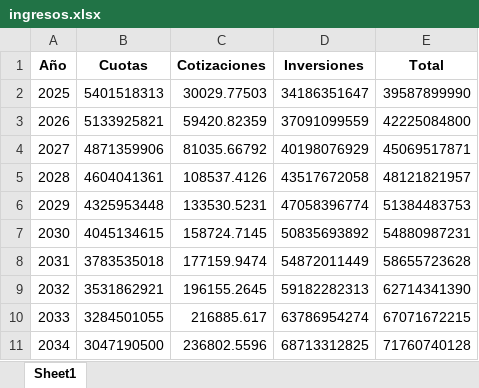
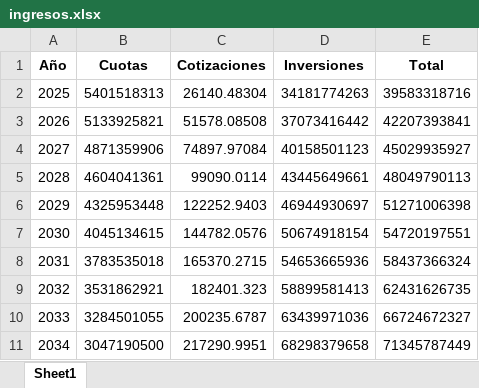
Before and after one commit to bluke7ide/Proyecto_Pensiones, an Excel workbook: res/ingresos.xlsx, sheet Sheet1, drawn as a sheet; only a part is shown; values as stored, in another font and other column widths than the file's, no borders; the diff covers the shown part only; the diff names each change by its address in the sheet, - before the commit and + after, or states it on an @@ line.

```diff
--- a/res/ingresos.xlsx (sheet Sheet1)
+++ b/res/ingresos.xlsx (sheet Sheet1)
-C2 (Cotizaciones): 30029.77503
+C2 (Cotizaciones): 26140.48304
-D2 (Inversiones): 34186351647
+D2 (Inversiones): 34181774263
-E2 (Total): 39587899990
+E2 (Total): 39583318716
-C3 (Cotizaciones): 59420.82359
+C3 (Cotizaciones): 51578.08508
-D3 (Inversiones): 37091099559
+D3 (Inversiones): 37073416442
-E3 (Total): 42225084800
+E3 (Total): 42207393841
-C4 (Cotizaciones): 81035.66792
+C4 (Cotizaciones): 74897.97084
-D4 (Inversiones): 40198076929
+D4 (Inversiones): 40158501123
-E4 (Total): 45069517871
+E4 (Total): 45029935927
-C5 (Cotizaciones): 108537.4126
+C5 (Cotizaciones): 99090.0114
-D5 (Inversiones): 43517672058
+D5 (Inversiones): 43445649661
-E5 (Total): 48121821957
+E5 (Total): 48049790113
-C6 (Cotizaciones): 133530.5231
+C6 (Cotizaciones): 122252.9403
-D6 (Inversiones): 47058396774
+D6 (Inversiones): 46944930697
-E6 (Total): 51384483753
+E6 (Total): 51271006398
-C7 (Cotizaciones): 158724.7145
+C7 (Cotizaciones): 144782.0576
-D7 (Inversiones): 50835693892
+D7 (Inversiones): 50674918154
-E7 (Total): 54880987231
+E7 (Total): 54720197551
-C8 (Cotizaciones): 177159.9474
+C8 (Cotizaciones): 165370.2715
-D8 (Inversiones): 54872011449
+D8 (Inversiones): 54653665936
-E8 (Total): 58655723628
+E8 (Total): 58437366324
-C9 (Cotizaciones): 196155.2645
+C9 (Cotizaciones): 182401.323
-D9 (Inversiones): 59182282313
+D9 (Inversiones): 58899581413
-E9 (Total): 62714341390
+E9 (Total): 62431626735
-C10 (Cotizaciones): 216885.617
+C10 (Cotizaciones): 200235.6787
-D10 (Inversiones): 63786954274
+D10 (Inversiones): 63439971036
-E10 (Total): 67071672215
+E10 (Total): 66724672327
-C11 (Cotizaciones): 236802.5596
+C11 (Cotizaciones): 217290.9951
-D11 (Inversiones): 68713312825
+D11 (Inversiones): 68298379658
-E11 (Total): 71760740128
+E11 (Total): 71345787449
```
Also changed, not shown: 233 edited cells elsewhere in this sheet, res/egresos.xlsx, res/matriz_sens.xlsx, 8 other files.
